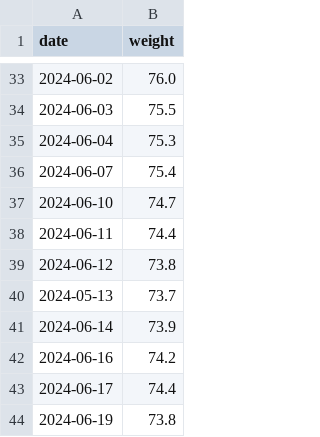
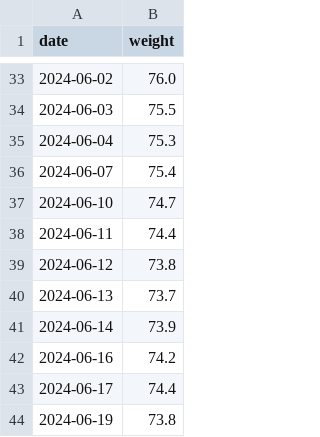
Before and after one commit to evolvedlight/weight.brown.bg, a CSV file: docs/data/weight-mimi.csv, drawn as a sheet; only a part is shown, gaps mark what is left out.

Commit message:
Fix date

```diff
--- a/docs/data/weight-mimi.csv
+++ b/docs/data/weight-mimi.csv
@@ -39,3 +39,3 @@ date,weight
 2024-06-12,73.8
-2024-05-13,73.7
+2024-06-13,73.7
 2024-06-14,73.9
```
